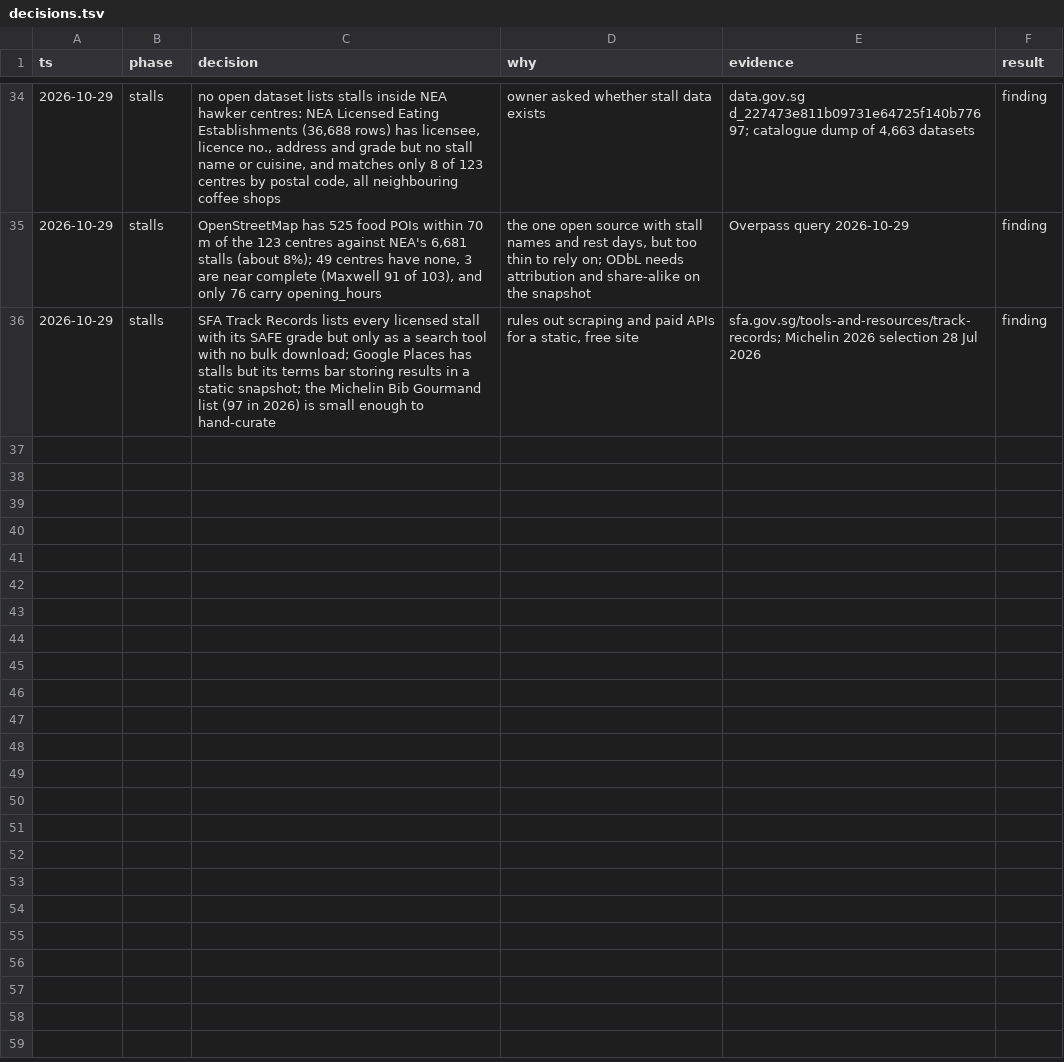
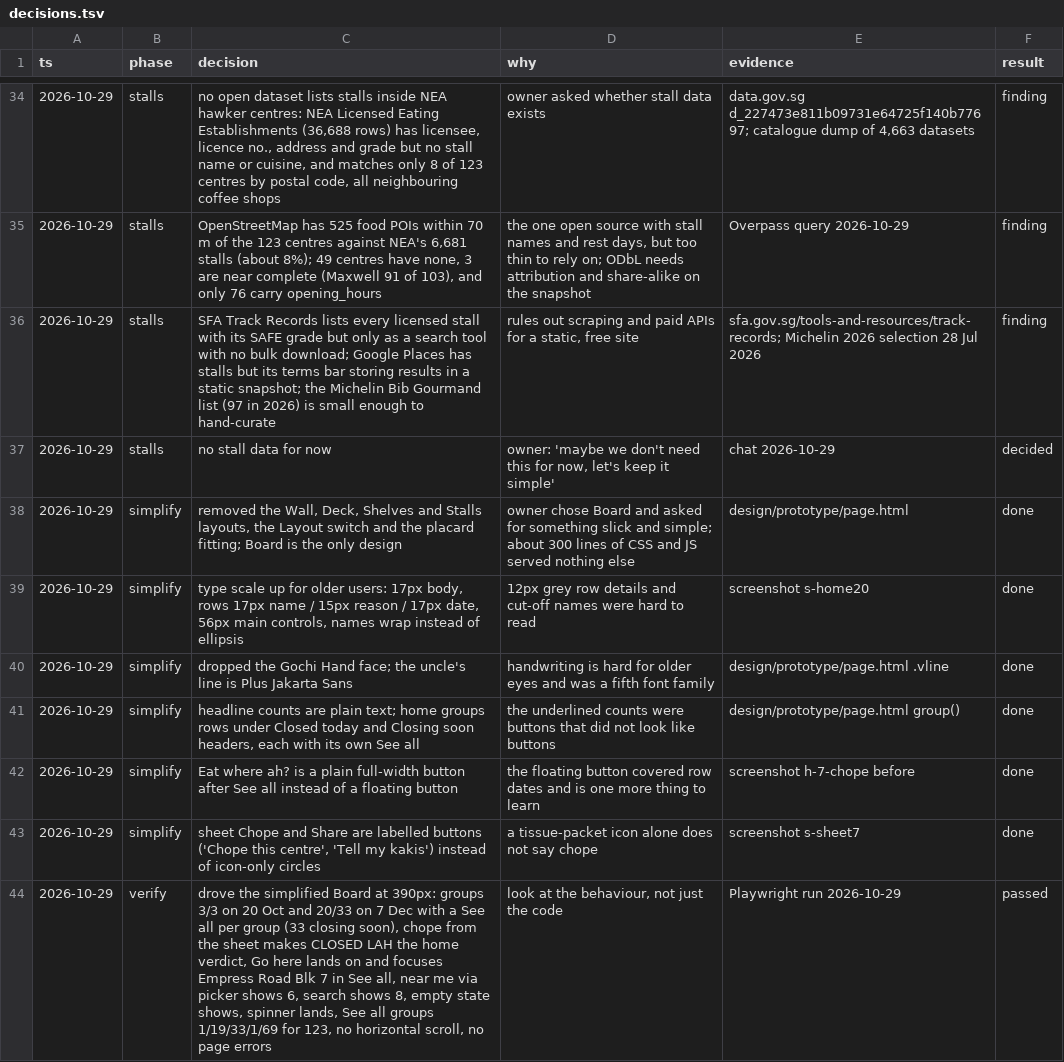
Before and after one commit to jazzpeh/hawkergowhere, a TSV file: design/decisions.tsv, drawn as a sheet; only a part is shown, gaps mark what is left out; the diff names each change by its address in the sheet, - before the commit and + after, or states it on an @@ line.

```diff
--- a/design/decisions.tsv
+++ b/design/decisions.tsv
+row 37: 2026-10-29 | stalls | no stall data for now | owner: 'maybe we don't need this for now, let's keep it simple' | chat 2026-10-29 | decided
+row 38: 2026-10-29 | simplify | removed the Wall, Deck, Shelves and Stalls layouts, the Layout switch and the placard fitting; Board is the only design | owner chose Board and asked for something slick and simple; about 300 lines of CSS and JS served nothing else | design/prototype/page.html | done
+row 39: 2026-10-29 | simplify | type scale up for older users: 17px body, rows 17px name / 15px reason / 17px date, 56px main controls, names wrap instead of ellipsis | 12px grey row details and cut-off names were hard to read | screenshot s-home20 | done
+row 40: 2026-10-29 | simplify | dropped the Gochi Hand face; the uncle's line is Plus Jakarta Sans | handwriting is hard for older eyes and was a fifth font family | design/prototype/page.html .vline | done
+row 41: 2026-10-29 | simplify | headline counts are plain text; home groups rows under Closed today and Closing soon headers, each with its own See all | the underlined counts were buttons that did not look like buttons | design/prototype/page.html group() | done
+row 42: 2026-10-29 | simplify | Eat where ah? is a plain full-width button after See all instead of a floating button | the floating button covered row dates and is one more thing to learn | screenshot h-7-chope before | done
+row 43: 2026-10-29 | simplify | sheet Chope and Share are labelled buttons ('Chope this centre', 'Tell my kakis') instead of icon-only circles | a tissue-packet icon alone does not say chope | screenshot s-sheet7 | done
+row 44: 2026-10-29 | verify | drove the simplified Board at 390px: groups 3/3 on 20 Oct and 20/33 on 7 Dec with a See all per group (33 closing soon), chope from the sheet makes CLOSED LAH the home verdict, Go here lands on and focuses Empress Road Blk 7 in See all, near me via picker shows 6, search shows 8, empty state shows, spinner lands, See all groups 1/19/33/1/69 for 123, no horizontal scroll, no page errors | look at the behaviour, not just the code | Playwright run 2026-10-29 | passed
```
Also changed, not shown: 2 other files.
